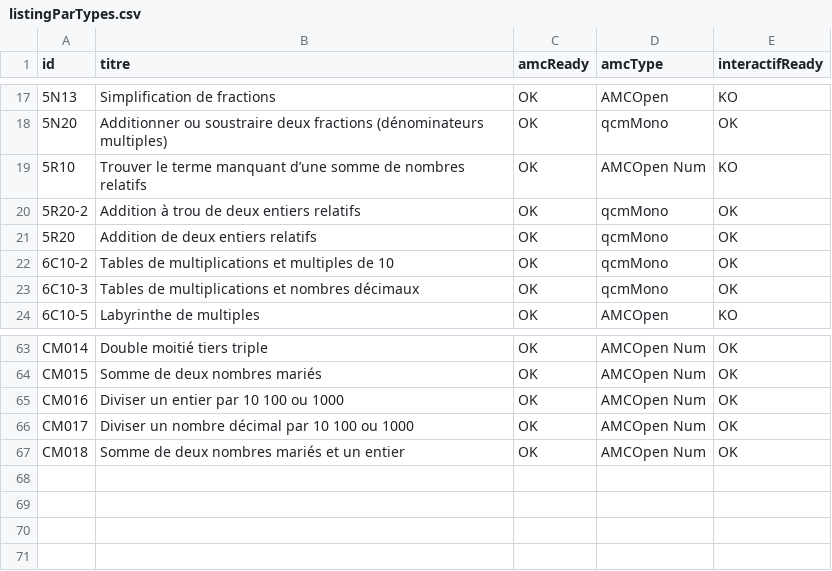
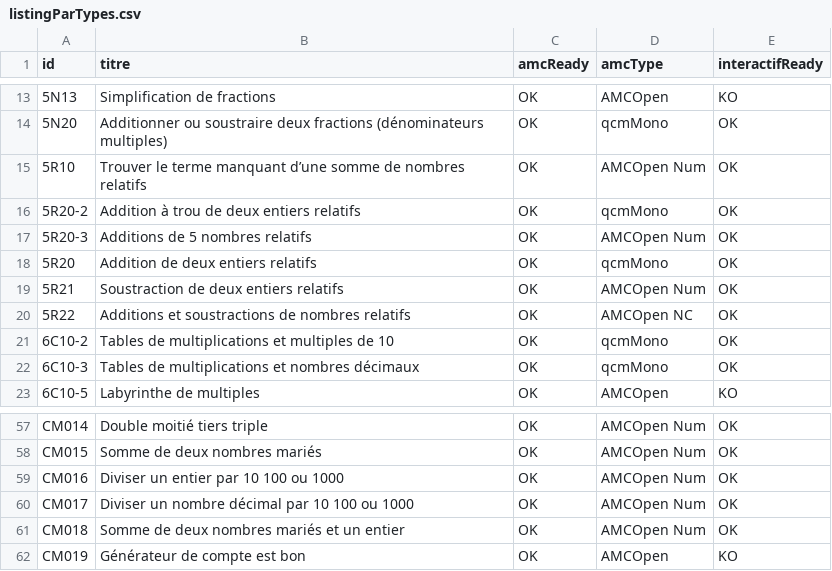
Before and after one commit to mathalea/mathalea, a CSV file: src/csv/listingParTypes.csv, drawn as a sheet; only a part is shown, gaps mark what is left out; the diff covers the shown part only.

Commit message:
Ajout du type 5 en interactif. Correction bug 4C32-1 pour AMC 5R22 dispo

```diff
--- a/src/csv/listingParTypes.csv
+++ b/src/csv/listingParTypes.csv
@@ -18,5 +14,8 @@ id,titre,amcReady,amcType,interactifReady,
 5N20,Additionner ou soustraire deux fractions (dénominateurs multiples),OK,qcmMono,OK
-5R10,Trouver le terme manquant d’une somme de nombres relatifs,OK,AMCOpen Num,KO
+5R10,Trouver le terme manquant d’une somme de nombres relatifs,OK,AMCOpen Num,OK
 5R20-2,Addition à trou de deux entiers relatifs,OK,qcmMono,OK
+5R20-3,Additions de 5 nombres relatifs,OK,AMCOpen Num,OK
 5R20,Addition de deux entiers relatifs,OK,qcmMono,OK
+5R21,Soustraction de deux entiers relatifs,OK,AMCOpen Num,OK
+5R22,Additions et soustractions de nombres relatifs,OK,AMCOpen NC,OK
 6C10-2,Tables de multiplications et multiples de 10,OK,qcmMono,OK
@@ -67 +61,2 @@ CM017,Diviser un nombre décimal par 10 100 ou 1000,OK,AMCOpen Num,OK
 CM018,Somme de deux nombres mariés et un entier,OK,AMCOpen Num,OK
+CM019,Générateur de compte est bon,OK,AMCOpen,KO
```
Also changed, not shown: 9 removed rows and 1 edited cell elsewhere in this file, 4 other files.
